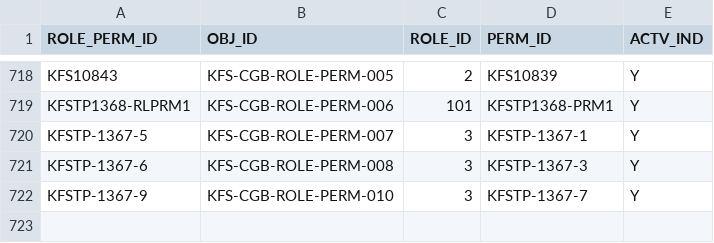
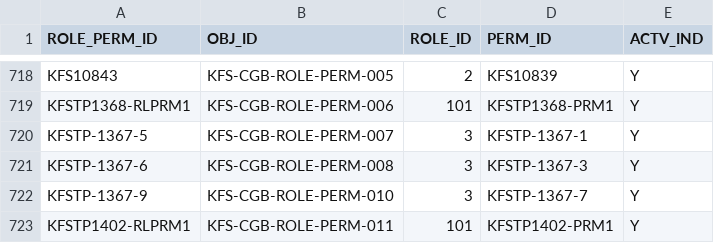
Before and after one commit to kuali/kfs, a CSV file: work/db/rice-data/bootstrap/krim_role_perm_t.csv, drawn as a sheet; only a part is shown, gaps mark what is left out.

```diff
--- a/work/db/rice-data/bootstrap/krim_role_perm_t.csv
+++ b/work/db/rice-data/bootstrap/krim_role_perm_t.csv
@@ -722 +722,2 @@ KFSTP1368-RLPRM1,KFS-CGB-ROLE-PERM-006,101,KFSTP1368-PRM1,Y
 "KFSTP-1367-9","KFS-CGB-ROLE-PERM-010","3","KFSTP-1367-7","Y"
+KFSTP1402-RLPRM1,KFS-CGB-ROLE-PERM-011,101,KFSTP1402-PRM1,Y
```
Also changed, not shown: work/db/rice-data/bootstrap/krim_perm_attr_data_t.csv, work/db/rice-data/bootstrap/krim_perm_t.csv, 5 other files.
